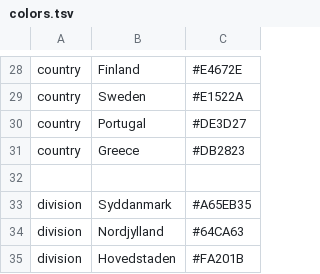
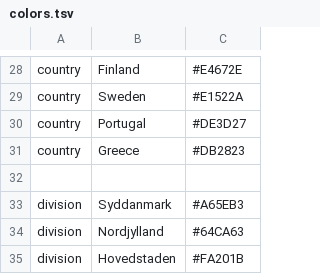
Before and after one commit to biocyberman/ncov, a TSV file: my_profiles/denmark/colors.tsv, drawn as a sheet; only a part is shown, gaps mark what is left out.

Commit message:
Fix typos

```diff
--- a/my_profiles/denmark/colors.tsv
+++ b/my_profiles/denmark/colors.tsv
@@ -32,3 +32,3 @@ country	Greece	#DB2823
 
-division	Syddanmark	#A65EB35
+division	Syddanmark	#A65EB3
 division	Nordjylland	#64CA63
```
Also changed, not shown: 1 other file.
